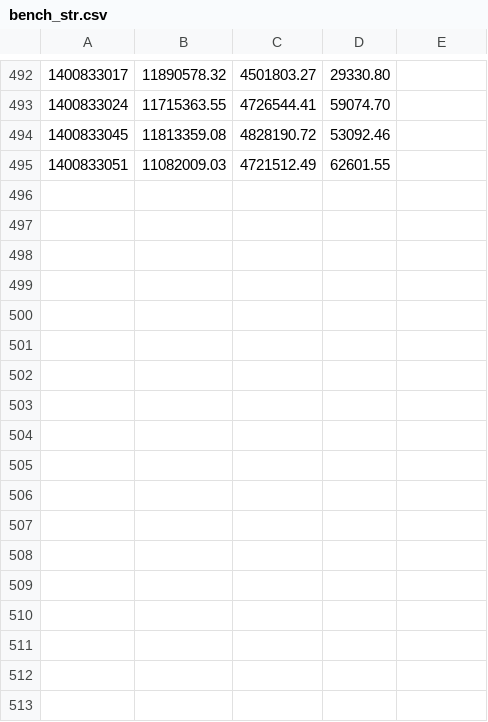
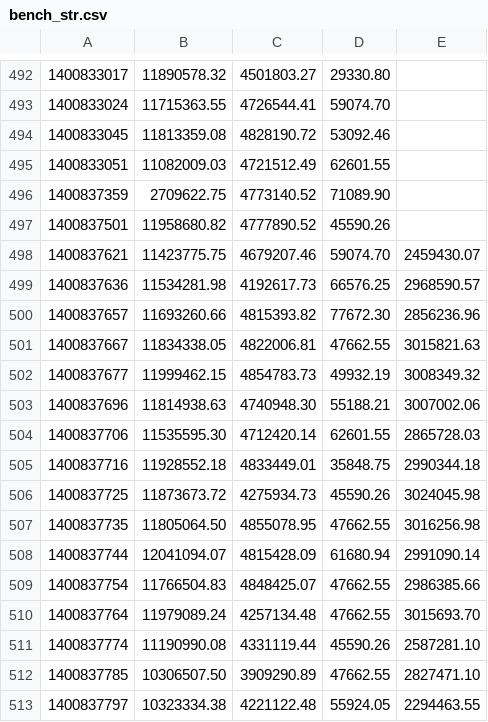
Before and after one commit to c9s/r3, a CSV file: bench_str.csv, drawn as a sheet; only a part is shown, gaps mark what is left out.

Commit message:
update benchmark records

```diff
--- a/bench_str.csv
+++ b/bench_str.csv
@@ -495 +495,19 @@
 1400833051,11082009.03,4721512.49,62601.55
+1400837359,2709622.75,4773140.52,71089.90
+1400837501,11958680.82,4777890.52,45590.26
+1400837621,11423775.75,4679207.46,59074.70,2459430.07
+1400837636,11534281.98,4192617.73,66576.25,2968590.57
+1400837657,11693260.66,4815393.82,77672.30,2856236.96
+1400837667,11834338.05,4822006.81,47662.55,3015821.63
+1400837677,11999462.15,4854783.73,49932.19,3008349.32
+1400837696,11814938.63,4740948.30,55188.21,3007002.06
+1400837706,11535595.30,4712420.14,62601.55,2865728.03
+1400837716,11928552.18,4833449.01,35848.75,2990344.18
+1400837725,11873673.72,4275934.73,45590.26,3024045.98
+1400837735,11805064.50,4855078.95,47662.55,3016256.98
+1400837744,12041094.07,4815428.09,61680.94,2991090.14
+1400837754,11766504.83,4848425.07,47662.55,2986385.66
+1400837764,11979089.24,4257134.48,47662.55,3015693.70
+1400837774,11190990.08,4331119.44,45590.26,2587281.10
+1400837785,10306507.50,3909290.89,47662.55,2827471.10
+1400837797,10323334.38,4221122.48,55924.05,2294463.55
```
Also changed, not shown: 3 other files.
